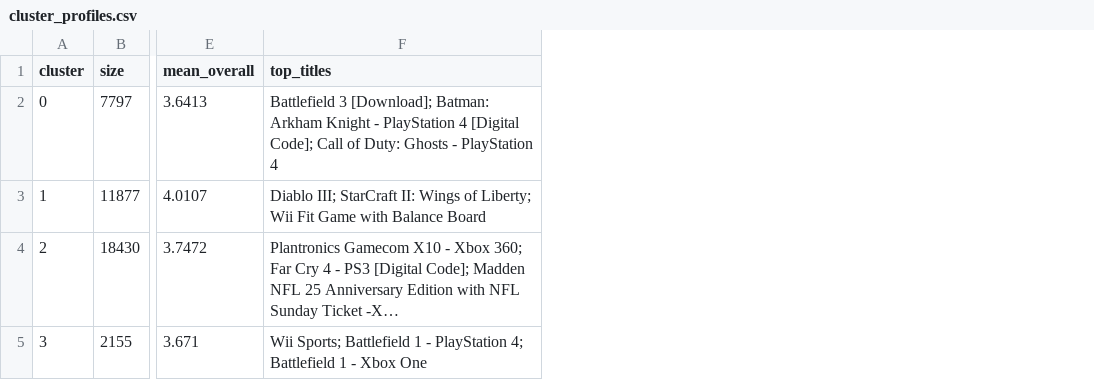
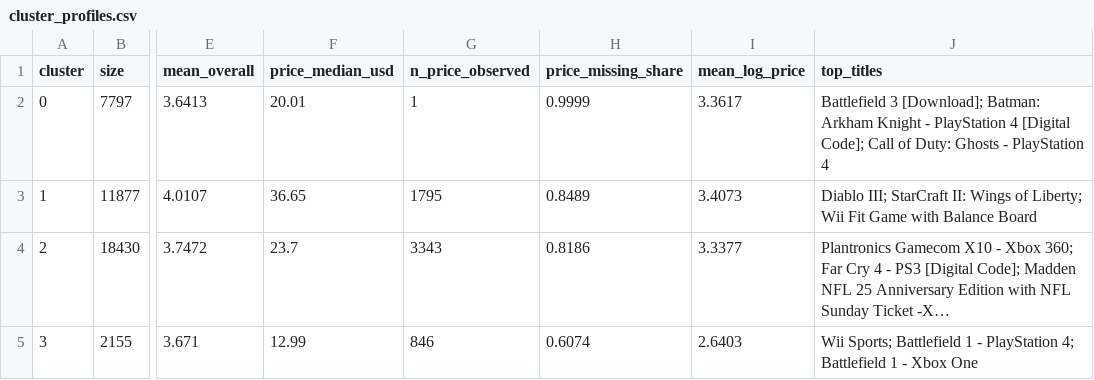
Before and after one commit to blossom-rt/amazon-games-mining, a CSV file: results/tables/cluster_profiles.csv, drawn as a sheet; only a part is shown, gaps mark what is left out; the diff names each change by its address in the sheet, - before the commit and + after, or states it on an @@ line.

```diff
--- a/results/tables/cluster_profiles.csv
+++ b/results/tables/cluster_profiles.csv
+column F (price_median_usd), rows 2-5: 20.01 | 36.65 | 23.7 | 12.99
+column G (n_price_observed), rows 2-5: 1 | 1795 | 3343 | 846
+column H (price_missing_share), rows 2-5: 0.9999 | 0.8489 | 0.8186 | 0.6074
+column I (mean_log_price), rows 2-5: 3.3617 | 3.4073 | 3.3377 | 2.6403
```
Also changed, not shown: results/tables/rules_runtime.csv, results/tables/rules_thresholds.csv, 6 other files.
